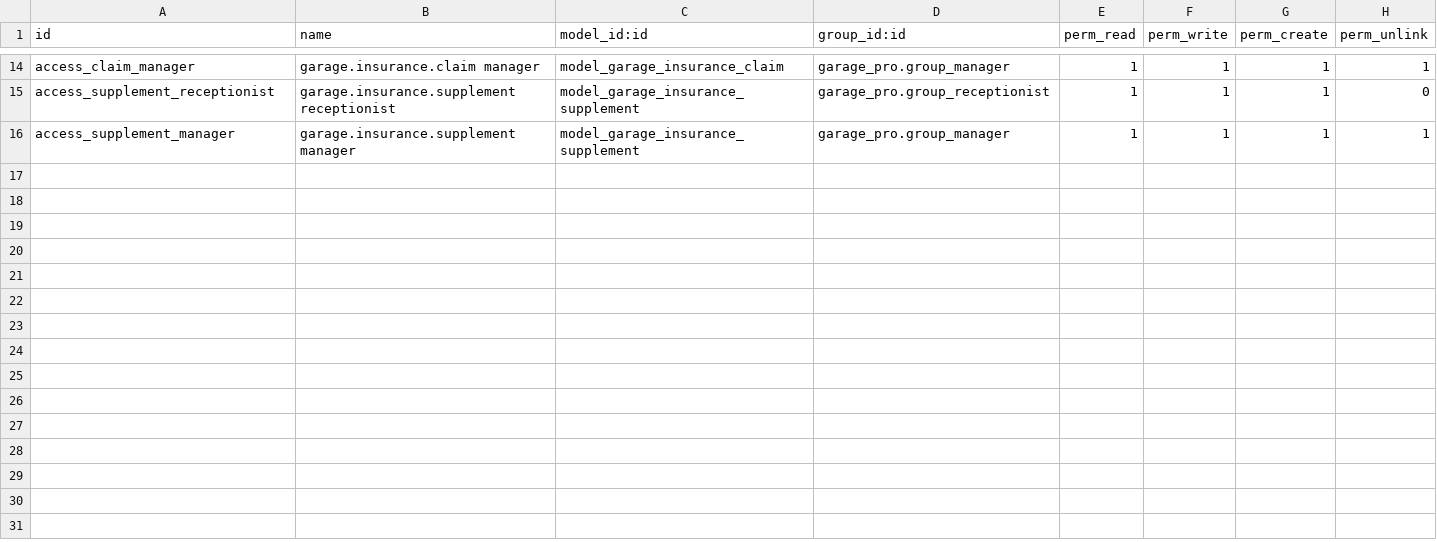
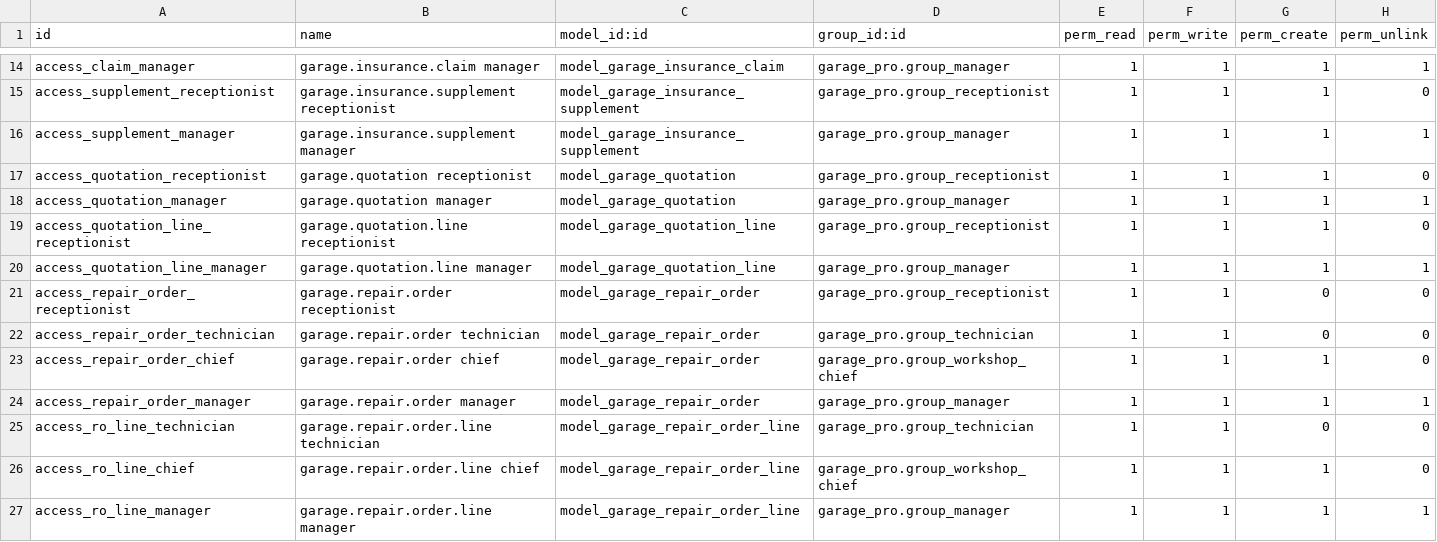
Before and after one commit to dieparni/odoo_garage, a CSV file: garage_pro/security/ir.model.access.csv, drawn as a sheet; only a part is shown, gaps mark what is left out; the diff names each change by its address in the sheet, - before the commit and + after, or states it on an @@ line.

```diff
--- a/garage_pro/security/ir.model.access.csv
+++ b/garage_pro/security/ir.model.access.csv
+row 17: access_quotation_receptionist | garage.quotation receptionist | model_garage_quotation | garage_pro.group_receptionist | 1 | 1 | 1 | 0
+row 18: access_quotation_manager | garage.quotation manager | model_garage_quotation | garage_pro.group_manager | 1 | 1 | 1 | 1
+row 19: access_quotation_line_receptionist | garage.quotation.line receptionist | model_garage_quotation_line | garage_pro.group_receptionist | 1 | 1 | 1 | 0
+row 20: access_quotation_line_manager | garage.quotation.line manager | model_garage_quotation_line | garage_pro.group_manager | 1 | 1 | 1 | 1
+row 21: access_repair_order_receptionist | garage.repair.order receptionist | model_garage_repair_order | garage_pro.group_receptionist | 1 | 1 | 0 | 0
+row 22: access_repair_order_technician | garage.repair.order technician | model_garage_repair_order | garage_pro.group_technician | 1 | 1 | 0 | 0
+row 23: access_repair_order_chief | garage.repair.order chief | model_garage_repair_order | garage_pro.group_workshop_chief | 1 | 1 | 1 | 0
+row 24: access_repair_order_manager | garage.repair.order manager | model_garage_repair_order | garage_pro.group_manager | 1 | 1 | 1 | 1
+row 25: access_ro_line_technician | garage.repair.order.line technician | model_garage_repair_order_line | garage_pro.group_technician | 1 | 1 | 0 | 0
+row 26: access_ro_line_chief | garage.repair.order.line chief | model_garage_repair_order_line | garage_pro.group_workshop_chief | 1 | 1 | 1 | 0
+row 27: access_ro_line_manager | garage.repair.order.line manager | model_garage_repair_order_line | garage_pro.group_manager | 1 | 1 | 1 | 1
```
Also changed, not shown: 13 other files.
